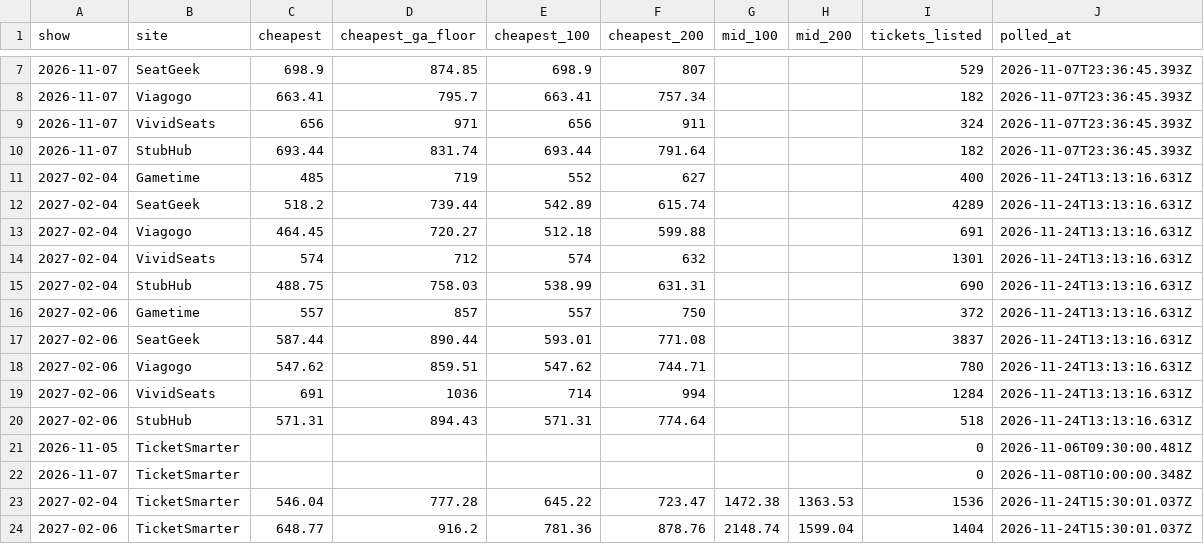
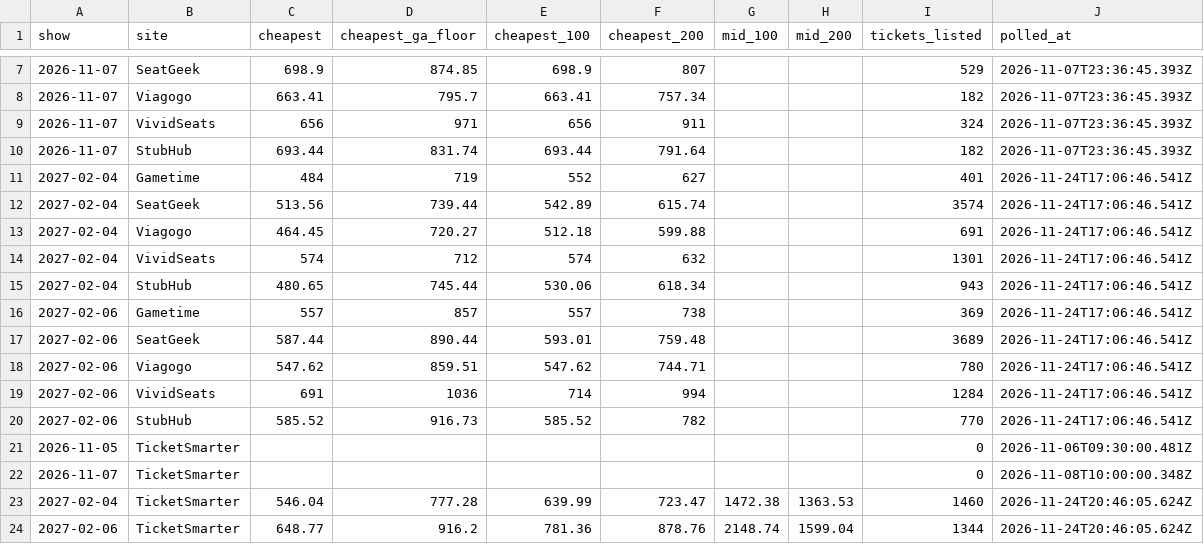
Before and after one commit to MatiasR95/metallica-ticket-clock, a CSV file: data/out/sites.csv, drawn as a sheet; only a part is shown, gaps mark what is left out.

```diff
--- a/data/out/sites.csv
+++ b/data/out/sites.csv
@@ -10,15 +10,15 @@ show,site,cheapest,cheapest_ga_floor,cheapest_100,cheapest_200,mid_100,mid_200,t
 2026-11-07,StubHub,693.44,831.74,693.44,791.64,,,182,2026-11-07T23:36:45.393Z
-2027-02-04,Gametime,485,719,552,627,,,400,2026-11-24T13:13:16.631Z
-2027-02-04,SeatGeek,518.2,739.44,542.89,615.74,,,4289,2026-11-24T13:13:16.631Z
-2027-02-04,Viagogo,464.45,720.27,512.18,599.88,,,691,2026-11-24T13:13:16.631Z
-2027-02-04,VividSeats,574,712,574,632,,,1301,2026-11-24T13:13:16.631Z
-2027-02-04,StubHub,488.75,758.03,538.99,631.31,,,690,2026-11-24T13:13:16.631Z
-2027-02-06,Gametime,557,857,557,750,,,372,2026-11-24T13:13:16.631Z
-2027-02-06,SeatGeek,587.44,890.44,593.01,771.08,,,3837,2026-11-24T13:13:16.631Z
-2027-02-06,Viagogo,547.62,859.51,547.62,744.71,,,780,2026-11-24T13:13:16.631Z
-2027-02-06,VividSeats,691,1036,714,994,,,1284,2026-11-24T13:13:16.631Z
-2027-02-06,StubHub,571.31,894.43,571.31,774.64,,,518,2026-11-24T13:13:16.631Z
+2027-02-04,Gametime,484,719,552,627,,,401,2026-11-24T17:06:46.541Z
+2027-02-04,SeatGeek,513.56,739.44,542.89,615.74,,,3574,2026-11-24T17:06:46.541Z
+2027-02-04,Viagogo,464.45,720.27,512.18,599.88,,,691,2026-11-24T17:06:46.541Z
+2027-02-04,VividSeats,574,712,574,632,,,1301,2026-11-24T17:06:46.541Z
+2027-02-04,StubHub,480.65,745.44,530.06,618.34,,,943,2026-11-24T17:06:46.541Z
+2027-02-06,Gametime,557,857,557,738,,,369,2026-11-24T17:06:46.541Z
+2027-02-06,SeatGeek,587.44,890.44,593.01,759.48,,,3689,2026-11-24T17:06:46.541Z
+2027-02-06,Viagogo,547.62,859.51,547.62,744.71,,,780,2026-11-24T17:06:46.541Z
+2027-02-06,VividSeats,691,1036,714,994,,,1284,2026-11-24T17:06:46.541Z
+2027-02-06,StubHub,585.52,916.73,585.52,782,,,770,2026-11-24T17:06:46.541Z
 2026-11-05,TicketSmarter,,,,,,,0,2026-11-06T09:30:00.481Z
 2026-11-07,TicketSmarter,,,,,,,0,2026-11-08T10:00:00.348Z
-2027-02-04,TicketSmarter,546.04,777.28,645.22,723.47,1472.38,1363.53,1536,2026-11-24T15:30:01.037Z
-2027-02-06,TicketSmarter,648.77,916.2,781.36,878.76,2148.74,1599.04,1404,2026-11-24T15:30:01.037Z
+2027-02-04,TicketSmarter,546.04,777.28,639.99,723.47,1472.38,1363.53,1460,2026-11-24T20:46:05.624Z
+2027-02-06,TicketSmarter,648.77,916.2,781.36,878.76,2148.74,1599.04,1344,2026-11-24T20:46:05.624Z
```
Also changed, not shown: data/out/curve.csv, data/out/pass_compare.csv, 6 other files.
